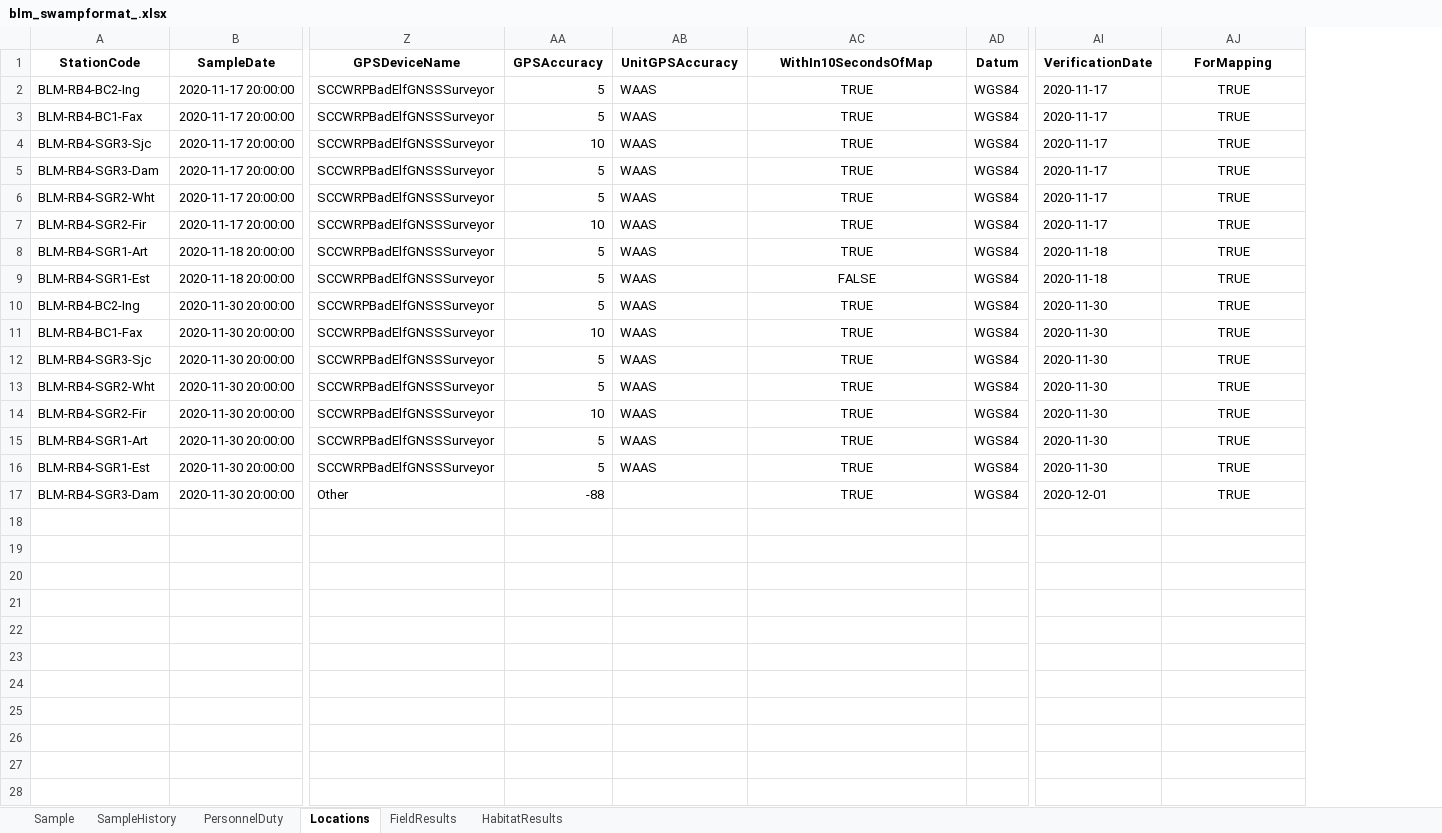
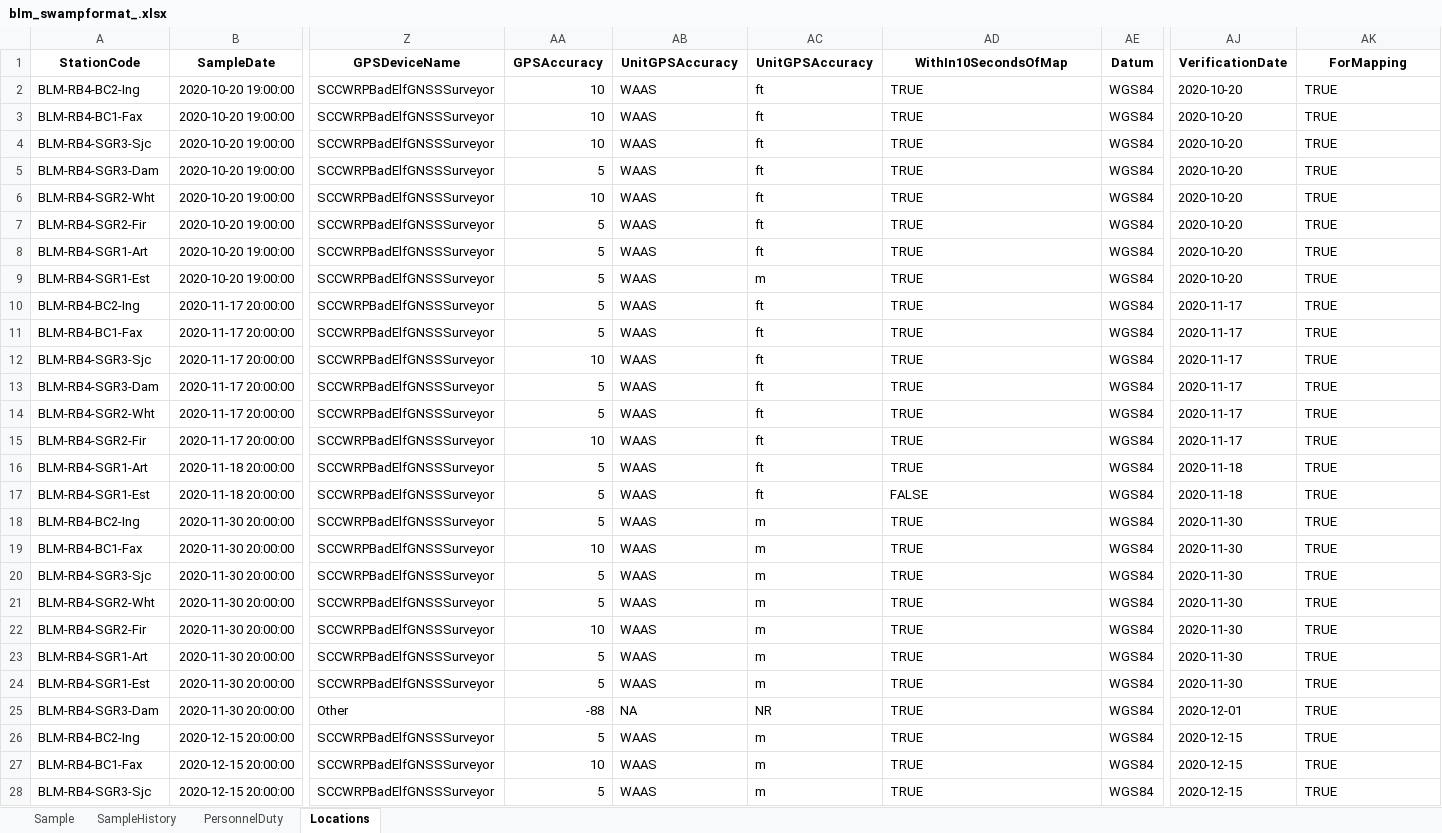
Before and after one commit to SCCWRP/BLM_data_reformatter, an Excel workbook: output/blm_swampformat_.xlsx, sheet Locations, drawn as a sheet; only a part is shown, gaps mark what is left out; values as stored, in another font and other column widths than the file's, no borders; addresses are those after the commit; rows hold the shown columns only; the diff covers the shown part only; the diff names each change by its address in the sheet, - before the commit and + after, or states it on an @@ line.

```diff
--- a/output/blm_swampformat_.xlsx (sheet Locations)
+++ b/output/blm_swampformat_.xlsx (sheet Locations)
-sheet tab: FieldResults
-sheet tab: HabitatResults
+column AC (UnitGPSAccuracy), rows 10-25: ft | ft | ft | ft | ft | ft | ft | ft | m | m | m | m | m | m | m | NR
+row 2: BLM-RB4-BC2-Ing | 2020-10-20 19:00:00 | SCCWRPBadElfGNSSSurveyor | 10 | WAAS | ft | TRUE | WGS84 | 2020-10-20 | TRUE
+row 3: BLM-RB4-BC1-Fax | 2020-10-20 19:00:00 | SCCWRPBadElfGNSSSurveyor | 10 | WAAS | ft | TRUE | WGS84 | 2020-10-20 | TRUE
+row 4: BLM-RB4-SGR3-Sjc | 2020-10-20 19:00:00 | SCCWRPBadElfGNSSSurveyor | 10 | WAAS | ft | TRUE | WGS84 | 2020-10-20 | TRUE
+row 5: BLM-RB4-SGR3-Dam | 2020-10-20 19:00:00 | SCCWRPBadElfGNSSSurveyor | 5 | WAAS | ft | TRUE | WGS84 | 2020-10-20 | TRUE
+row 6: BLM-RB4-SGR2-Wht | 2020-10-20 19:00:00 | SCCWRPBadElfGNSSSurveyor | 10 | WAAS | ft | TRUE | WGS84 | 2020-10-20 | TRUE
+row 7: BLM-RB4-SGR2-Fir | 2020-10-20 19:00:00 | SCCWRPBadElfGNSSSurveyor | 5 | WAAS | ft | TRUE | WGS84 | 2020-10-20 | TRUE
+row 8: BLM-RB4-SGR1-Art | 2020-10-20 19:00:00 | SCCWRPBadElfGNSSSurveyor | 5 | WAAS | ft | TRUE | WGS84 | 2020-10-20 | TRUE
+row 9: BLM-RB4-SGR1-Est | 2020-10-20 19:00:00 | SCCWRPBadElfGNSSSurveyor | 5 | WAAS | m | TRUE | WGS84 | 2020-10-20 | TRUE
-AD10:AD25 alignment: center
+AD10:AD25 alignment: left
-AK10:AK25 alignment: center
+AK10:AK25 alignment: left
-AB25 (UnitGPSAccuracy): (empty)
+AB25 (UnitGPSAccuracy): NA
+row 26: BLM-RB4-BC2-Ing | 2020-12-15 20:00:00 | SCCWRPBadElfGNSSSurveyor | 5 | WAAS | m | TRUE | WGS84 | 2020-12-15 | TRUE
+row 27: BLM-RB4-BC1-Fax | 2020-12-15 20:00:00 | SCCWRPBadElfGNSSSurveyor | 10 | WAAS | m | TRUE | WGS84 | 2020-12-15 | TRUE
+row 28: BLM-RB4-SGR3-Sjc | 2020-12-15 20:00:00 | SCCWRPBadElfGNSSSurveyor | 5 | WAAS | m | TRUE | WGS84 | 2020-12-15 | TRUE
```
Also changed, not shown: 5 added rows elsewhere in this sheet, sheet PersonnelDuty, sheet SampleHistory, sheet Sample, input/RelationshipMap.xlsx, 5 other files.
